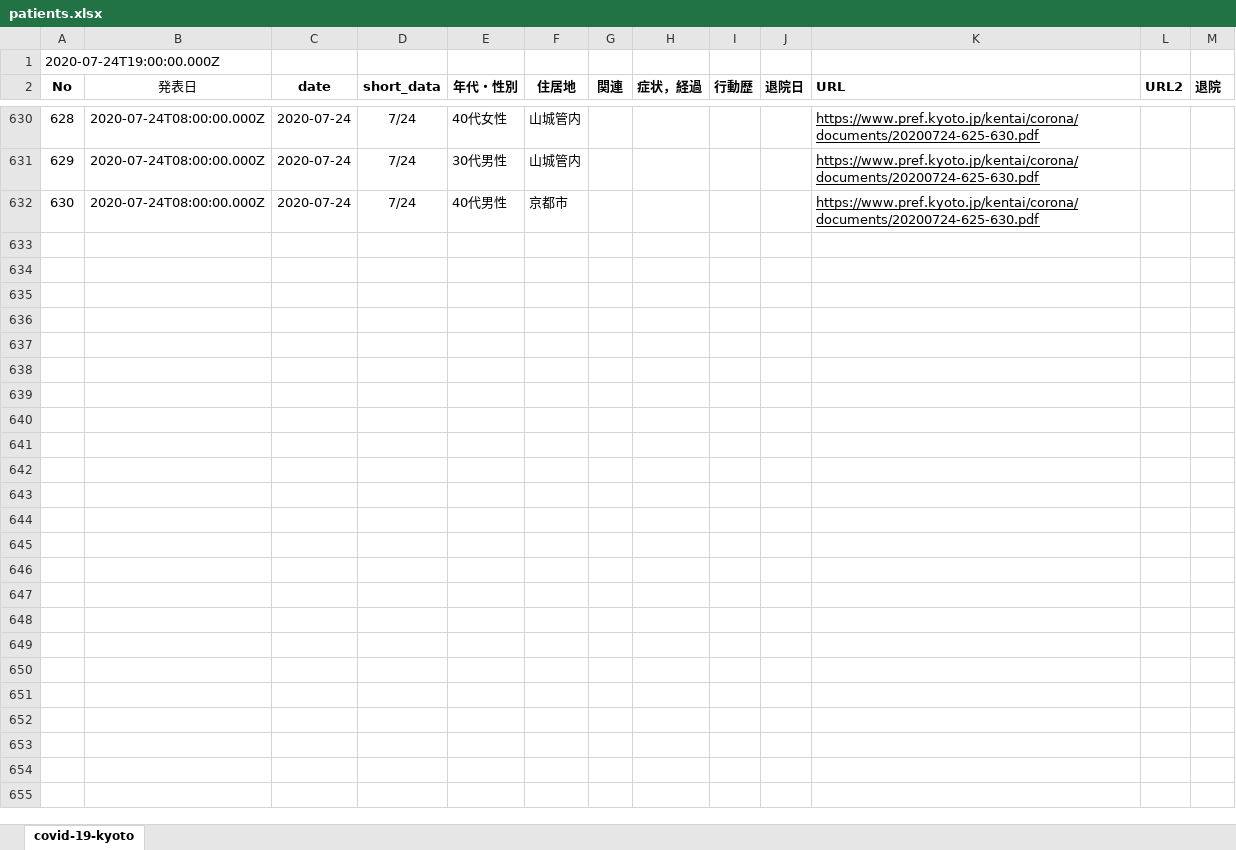
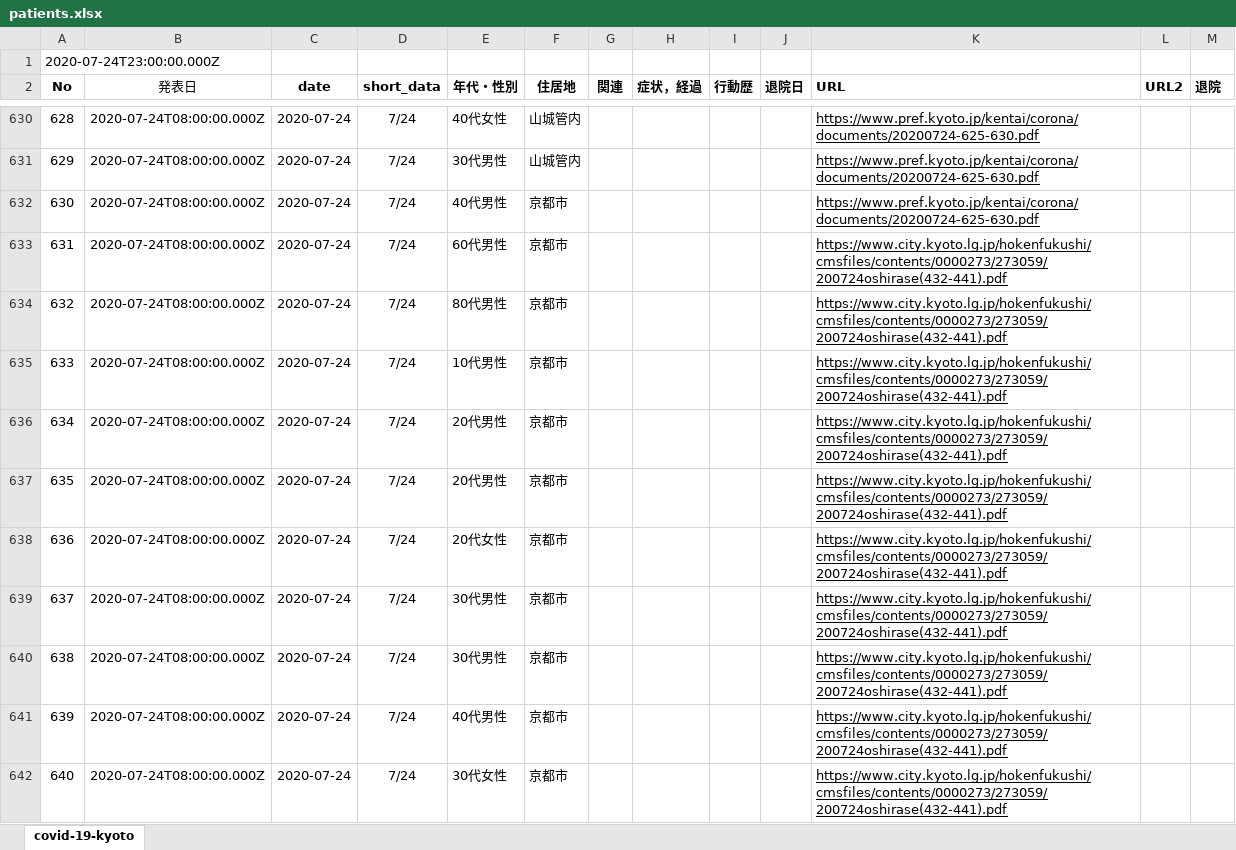
Before and after one commit to stop-covid19-kyoto/covid19kyoto-scraping, an Excel workbook: patients.xlsx, sheet covid-19-kyoto, drawn as a sheet; only a part is shown, gaps mark what is left out; values as stored, in another font and other column widths than the file's, no borders; charts and pictures not drawn; the diff names each change by its address in the sheet, - before the commit and + after, or states it on an @@ line.

```diff
--- a/patients.xlsx (sheet covid-19-kyoto)
+++ b/patients.xlsx (sheet covid-19-kyoto)
@@ column A (No) renumbered in row 1 @@
+row 633: 631 | 2020-07-24T08:00:00.000Z | 2020-07-24 | 7/24 | 60代男性 | 京都市 |  |  |  |  | https://www.city.kyoto.lg.jp/hokenfukushi/cmsfiles/contents/0000273/273059/200724oshirase(432-441).pdf
+row 634: 632 | 2020-07-24T08:00:00.000Z | 2020-07-24 | 7/24 | 80代男性 | 京都市 |  |  |  |  | https://www.city.kyoto.lg.jp/hokenfukushi/cmsfiles/contents/0000273/273059/200724oshirase(432-441).pdf
+row 635: 633 | 2020-07-24T08:00:00.000Z | 2020-07-24 | 7/24 | 10代男性 | 京都市 |  |  |  |  | https://www.city.kyoto.lg.jp/hokenfukushi/cmsfiles/contents/0000273/273059/200724oshirase(432-441).pdf
+row 636: 634 | 2020-07-24T08:00:00.000Z | 2020-07-24 | 7/24 | 20代男性 | 京都市 |  |  |  |  | https://www.city.kyoto.lg.jp/hokenfukushi/cmsfiles/contents/0000273/273059/200724oshirase(432-441).pdf
+row 637: 635 | 2020-07-24T08:00:00.000Z | 2020-07-24 | 7/24 | 20代男性 | 京都市 |  |  |  |  | https://www.city.kyoto.lg.jp/hokenfukushi/cmsfiles/contents/0000273/273059/200724oshirase(432-441).pdf
+row 638: 636 | 2020-07-24T08:00:00.000Z | 2020-07-24 | 7/24 | 20代女性 | 京都市 |  |  |  |  | https://www.city.kyoto.lg.jp/hokenfukushi/cmsfiles/contents/0000273/273059/200724oshirase(432-441).pdf
+row 639: 637 | 2020-07-24T08:00:00.000Z | 2020-07-24 | 7/24 | 30代男性 | 京都市 |  |  |  |  | https://www.city.kyoto.lg.jp/hokenfukushi/cmsfiles/contents/0000273/273059/200724oshirase(432-441).pdf
+row 640: 638 | 2020-07-24T08:00:00.000Z | 2020-07-24 | 7/24 | 30代男性 | 京都市 |  |  |  |  | https://www.city.kyoto.lg.jp/hokenfukushi/cmsfiles/contents/0000273/273059/200724oshirase(432-441).pdf
+row 641: 639 | 2020-07-24T08:00:00.000Z | 2020-07-24 | 7/24 | 40代男性 | 京都市 |  |  |  |  | https://www.city.kyoto.lg.jp/hokenfukushi/cmsfiles/contents/0000273/273059/200724oshirase(432-441).pdf
+row 642: 640 | 2020-07-24T08:00:00.000Z | 2020-07-24 | 7/24 | 30代女性 | 京都市 |  |  |  |  | https://www.city.kyoto.lg.jp/hokenfukushi/cmsfiles/contents/0000273/273059/200724oshirase(432-441).pdf
```
Also changed, not shown: 3 other files.
